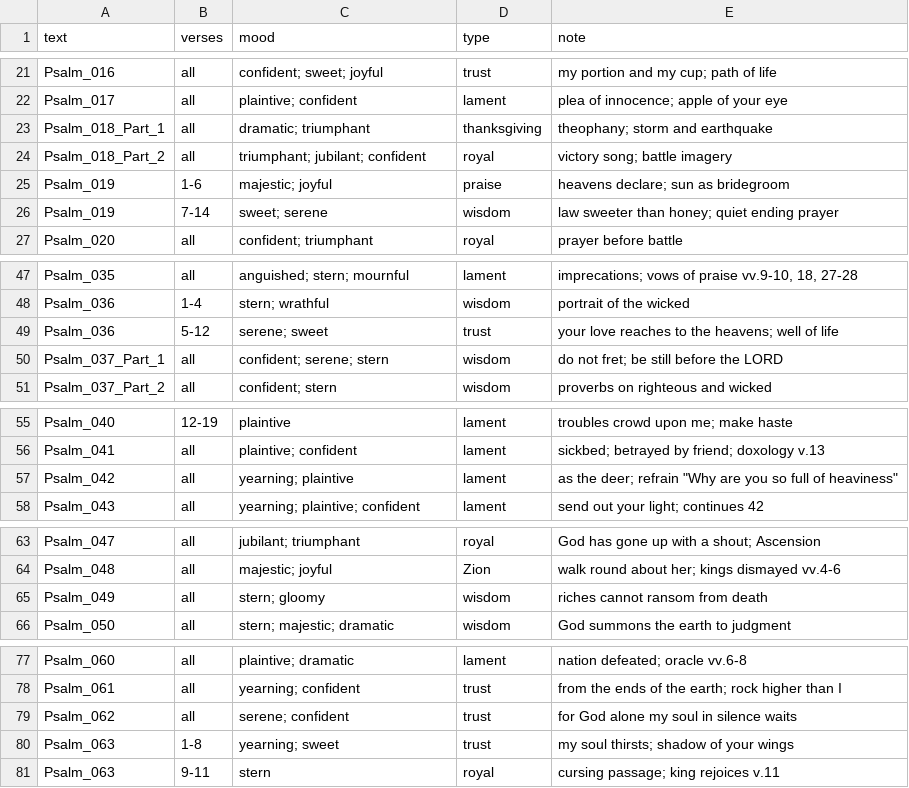
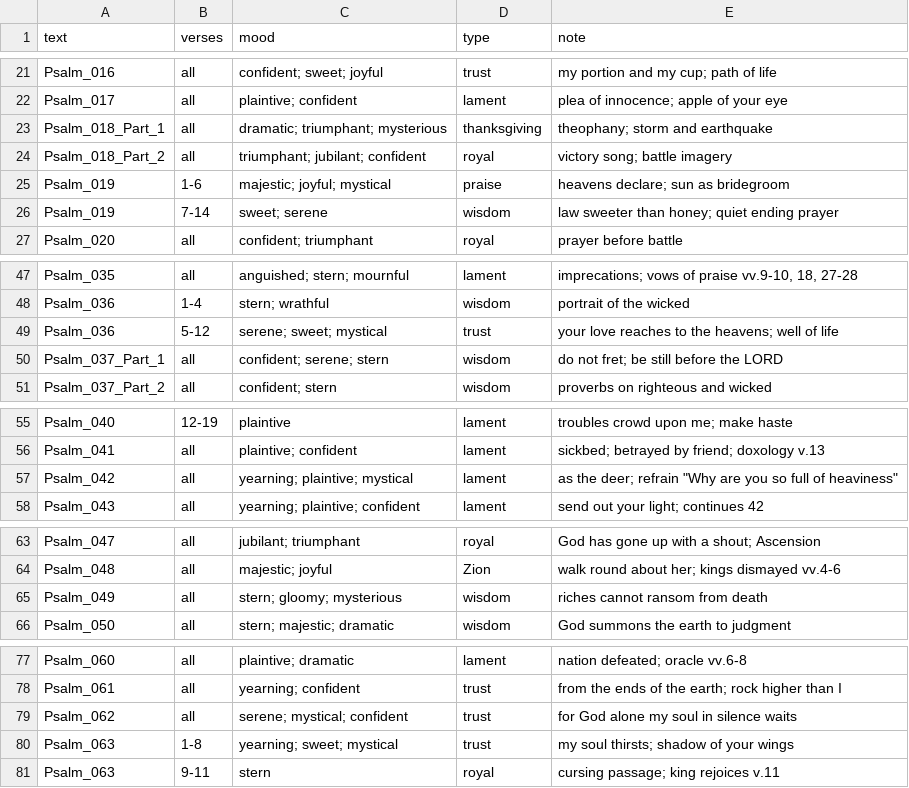
Before and after one commit to choyun1/psalmody, a CSV file: texts/moods.csv, drawn as a sheet; only a part is shown, gaps mark what is left out; the diff covers the shown part only.

```diff
--- a/texts/moods.csv
+++ b/texts/moods.csv
@@ -22,5 +22,5 @@ Psalm_016,all,confident; sweet; joyful,trust,my portion and my cup; path of life
 Psalm_017,all,plaintive; confident,lament,plea of innocence; apple of your eye
-Psalm_018_Part_1,all,dramatic; triumphant,thanksgiving,theophany; storm and earthquake
+Psalm_018_Part_1,all,dramatic; triumphant; mysterious,thanksgiving,theophany; storm and earthquake
 Psalm_018_Part_2,all,triumphant; jubilant; confident,royal,victory song; battle imagery
-Psalm_019,1-6,majestic; joyful,praise,heavens declare; sun as bridegroom
+Psalm_019,1-6,majestic; joyful; mystical,praise,heavens declare; sun as bridegroom
 Psalm_019,7-14,sweet; serene,wisdom,law sweeter than honey; quiet ending prayer
@@ -48,3 +48,3 @@ Psalm_035,all,anguished; stern; mournful,lament,"imprecations; vows of praise vv
 Psalm_036,1-4,stern; wrathful,wisdom,portrait of the wicked
-Psalm_036,5-12,serene; sweet,trust,your love reaches to the heavens; well of life
+Psalm_036,5-12,serene; sweet; mystical,trust,your love reaches to the heavens; well of life
 Psalm_037_Part_1,all,confident; serene; stern,wisdom,do not fret; be still before the LORD
@@ -56,3 +56,3 @@ Psalm_040,12-19,plaintive,lament,troubles crowd upon me; make haste
 Psalm_041,all,plaintive; confident,lament,sickbed; betrayed by friend; doxology v.13
-Psalm_042,all,yearning; plaintive,lament,"as the deer; refrain ""Why are you so full of heaviness"""
+Psalm_042,all,yearning; plaintive; mystical,lament,"as the deer; refrain ""Why are you so full of heaviness"""
 Psalm_043,all,yearning; plaintive; confident,lament,send out your light; continues 42
@@ -64,3 +64,3 @@ Psalm_047,all,jubilant; triumphant,royal,God has gone up with a shout; Ascension
 Psalm_048,all,majestic; joyful,Zion,walk round about her; kings dismayed vv.4-6
-Psalm_049,all,stern; gloomy,wisdom,riches cannot ransom from death
+Psalm_049,all,stern; gloomy; mysterious,wisdom,riches cannot ransom from death
 Psalm_050,all,stern; majestic; dramatic,wisdom,God summons the earth to judgment
@@ -78,4 +78,4 @@ Psalm_060,all,plaintive; dramatic,lament,nation defeated; oracle vv.6-8
 Psalm_061,all,yearning; confident,trust,from the ends of the earth; rock higher than I
-Psalm_062,all,serene; confident,trust,for God alone my soul in silence waits
-Psalm_063,1-8,yearning; sweet,trust,my soul thirsts; shadow of your wings
+Psalm_062,all,serene; mystical; confident,trust,for God alone my soul in silence waits
+Psalm_063,1-8,yearning; sweet; mystical,trust,my soul thirsts; shadow of your wings
 Psalm_063,9-11,stern,royal,cursing passage; king rejoices v.11
```
Also changed, not shown: 7 edited cells elsewhere in this file.
